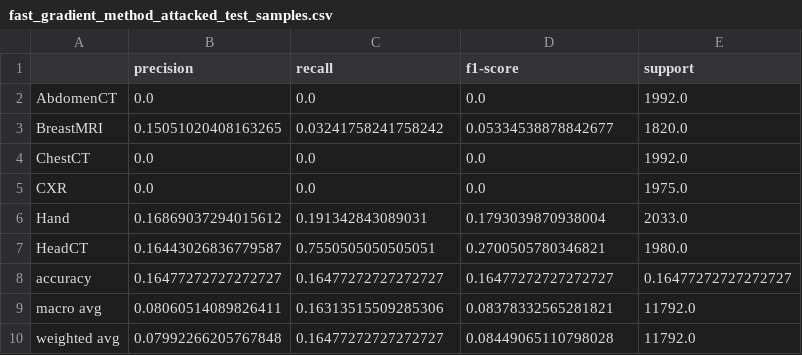
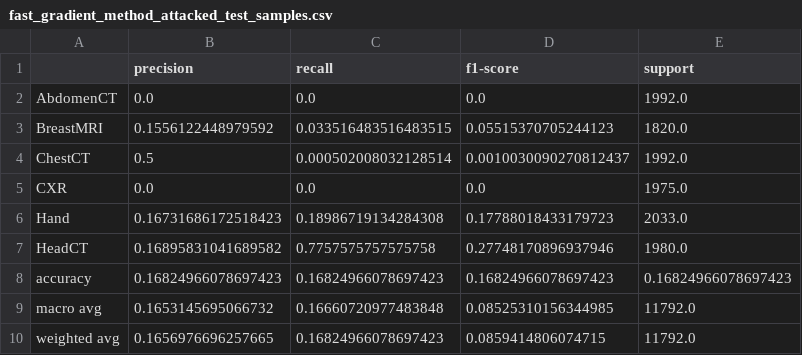
Before and after one commit to dianamagalhaes/Master_Thesis, a CSV file: models/Demo/LOGS/Results/fast_gradient_method_attacked_test_samples.csv, drawn as a sheet.

Commit message:
New Results

```diff
--- a/models/Demo/LOGS/Results/fast_gradient_method_attacked_test_samples.csv
+++ b/models/Demo/LOGS/Results/fast_gradient_method_attacked_test_samples.csv
@@ -2,9 +2,9 @@
 AbdomenCT,0.0,0.0,0.0,1992.0
-BreastMRI,0.15051020408163265,0.03241758241758242,0.05334538878842677,1820.0
-ChestCT,0.0,0.0,0.0,1992.0
+BreastMRI,0.1556122448979592,0.033516483516483515,0.05515370705244123,1820.0
+ChestCT,0.5,0.000502008032128514,0.0010030090270812437,1992.0
 CXR,0.0,0.0,0.0,1975.0
-Hand,0.16869037294015612,0.191342843089031,0.1793039870938004,2033.0
-HeadCT,0.16443026836779587,0.7550505050505051,0.2700505780346821,1980.0
-accuracy,0.16477272727272727,0.16477272727272727,0.16477272727272727,0.16477272727272727
-macro avg,0.08060514089826411,0.16313515509285306,0.08378332565281821,11792.0
-weighted avg,0.07992266205767848,0.16477272727272727,0.08449065110798028,11792.0
+Hand,0.16731686172518423,0.18986719134284308,0.17788018433179723,2033.0
+HeadCT,0.16895831041689582,0.7757575757575758,0.27748170896937946,1980.0
+accuracy,0.16824966078697423,0.16824966078697423,0.16824966078697423,0.16824966078697423
+macro avg,0.1653145695066732,0.16660720977483848,0.08525310156344985,11792.0
+weighted avg,0.1656976696257665,0.16824966078697423,0.0859414806074715,11792.0
```
Also changed, not shown: models/Demo/LOGS/Results/fast_gradient_method_attacked_val_samples.csv.
